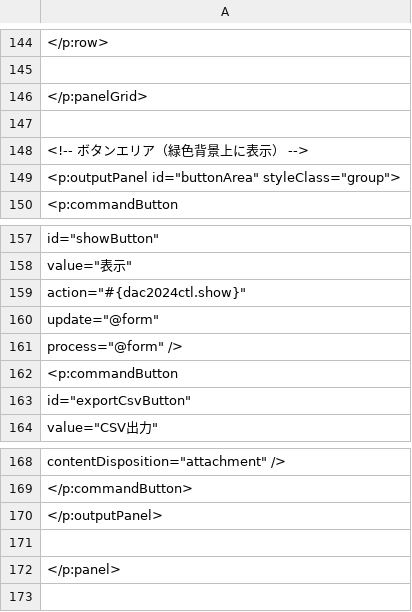
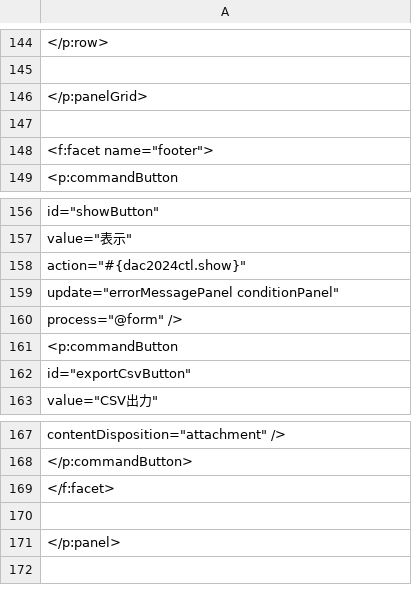
Before and after one commit to 1282294503/Doc, a CSV file: asd.csv, drawn as a sheet; only a part is shown, gaps mark what is left out.

Commit message:
tool

```diff
--- a/asd.csv
+++ b/asd.csv
@@ -147,4 +147,3 @@
 
-        <!-- ボタンエリア（緑色背景上に表示） -->
-        <p:outputPanel id="buttonArea" styleClass="group">
+        <f:facet name="footer">
           <p:commandButton
@@ -159,3 +158,3 @@
             action="#{dac2024ctl.show}"
-            update="@form"
+            update="errorMessagePanel conditionPanel"
             process="@form" />
@@ -169,3 +168,3 @@
           </p:commandButton>
-        </p:outputPanel>
+        </f:facet>
 
```
